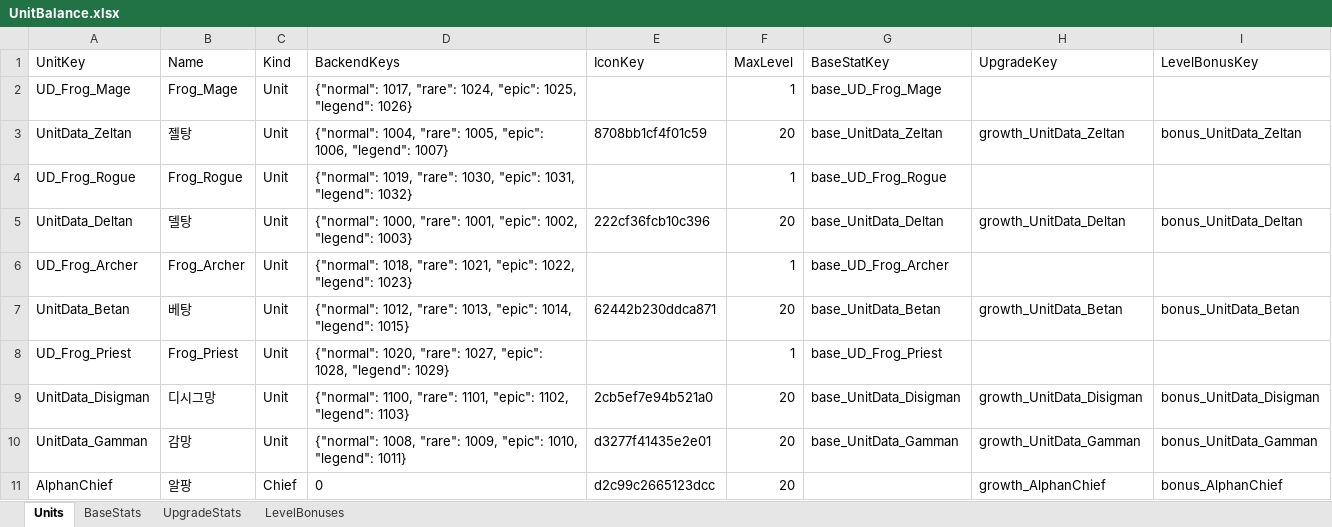
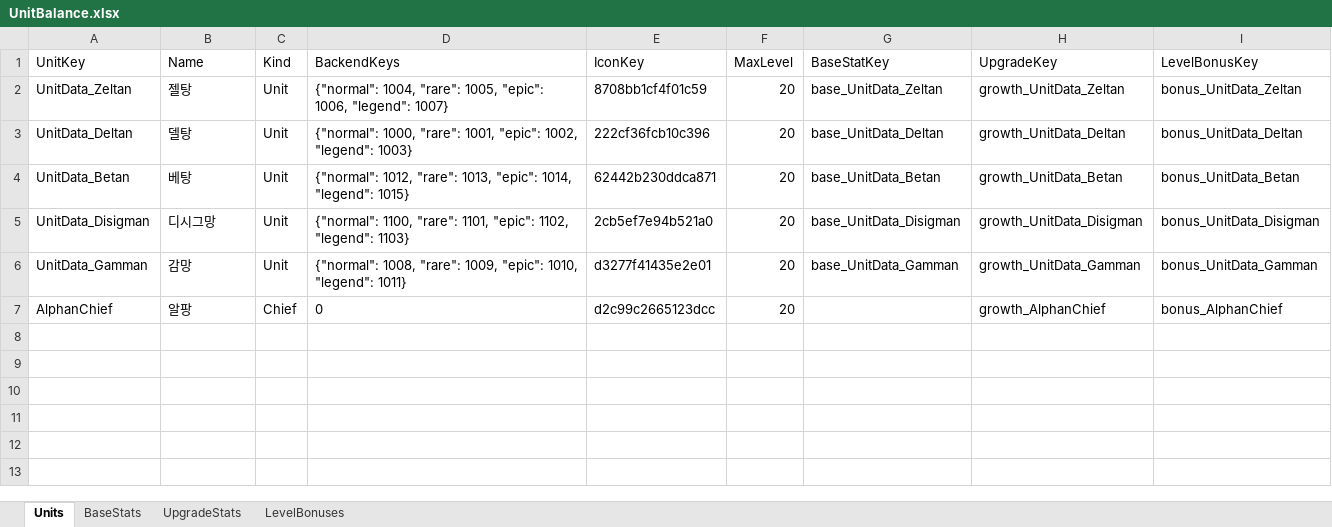
Before and after one commit to HugeChamChi/ProjectGaeGGULDefence, an Excel workbook: tools/planner-studio/app/seeds/UnitBalance.xlsx, sheet Units, drawn as a sheet; values as stored, in another font and other column widths than the file's, no borders; the diff names each change by its address in the sheet, - before the commit and + after, or states it on an @@ line.

```diff
--- a/tools/planner-studio/app/seeds/UnitBalance.xlsx (sheet Units)
+++ b/tools/planner-studio/app/seeds/UnitBalance.xlsx (sheet Units)
-row 2: UD_Frog_Mage | Frog_Mage | Unit | {"normal": 1017, "rare": 1024, "epic": 1025, "legend": 1026} |  | 1 | base_UD_Frog_Mage
-row 4: UD_Frog_Rogue | Frog_Rogue | Unit | {"normal": 1019, "rare": 1030, "epic": 1031, "legend": 1032} |  | 1 | base_UD_Frog_Rogue
-row 6: UD_Frog_Archer | Frog_Archer | Unit | {"normal": 1018, "rare": 1021, "epic": 1022, "legend": 1023} |  | 1 | base_UD_Frog_Archer
-row 8: UD_Frog_Priest | Frog_Priest | Unit | {"normal": 1020, "rare": 1027, "epic": 1028, "legend": 1029} |  | 1 | base_UD_Frog_Priest
```
Also changed, not shown: sheet BaseStats, sheet LevelBonuses, tools/planner-studio/app/seeds/Party.xlsx, 22 other files.
